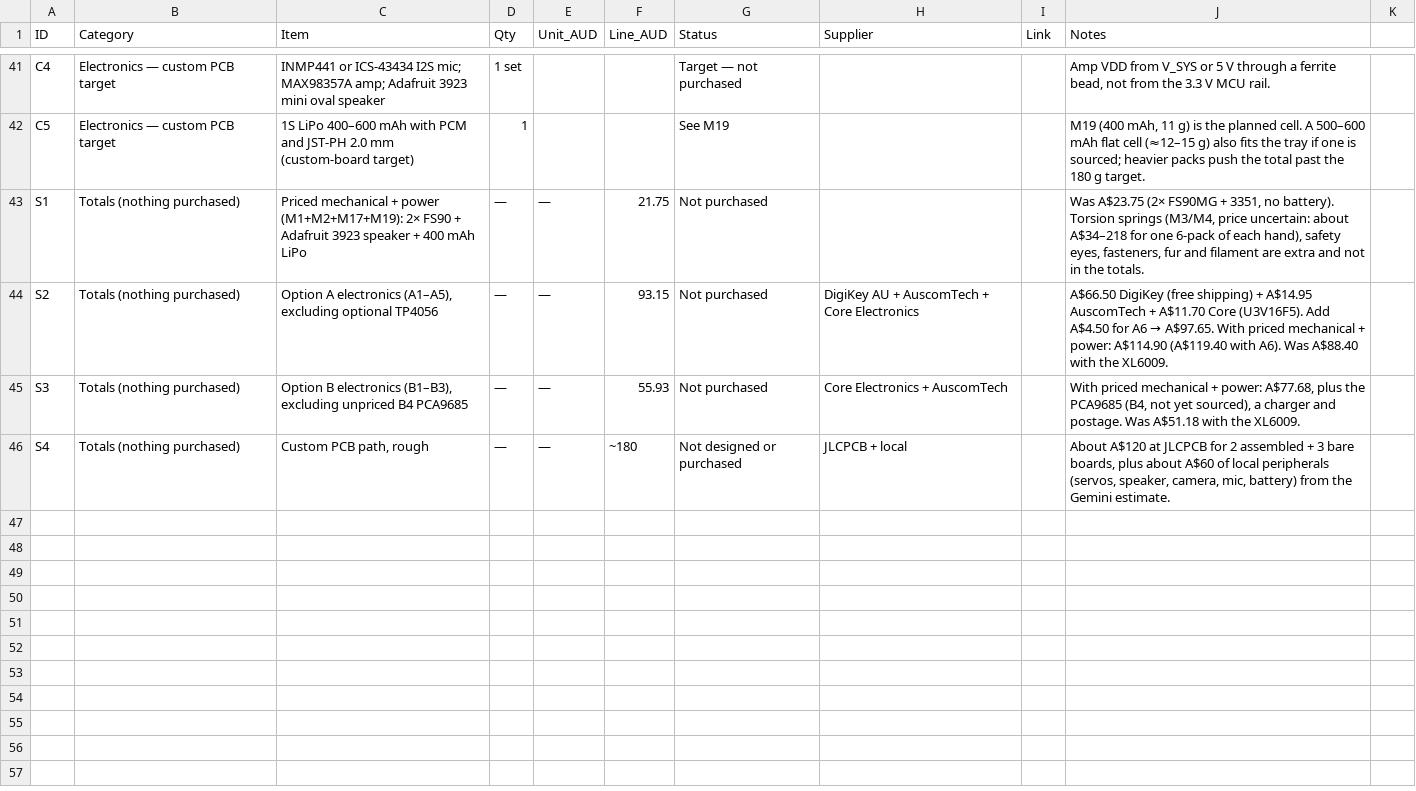
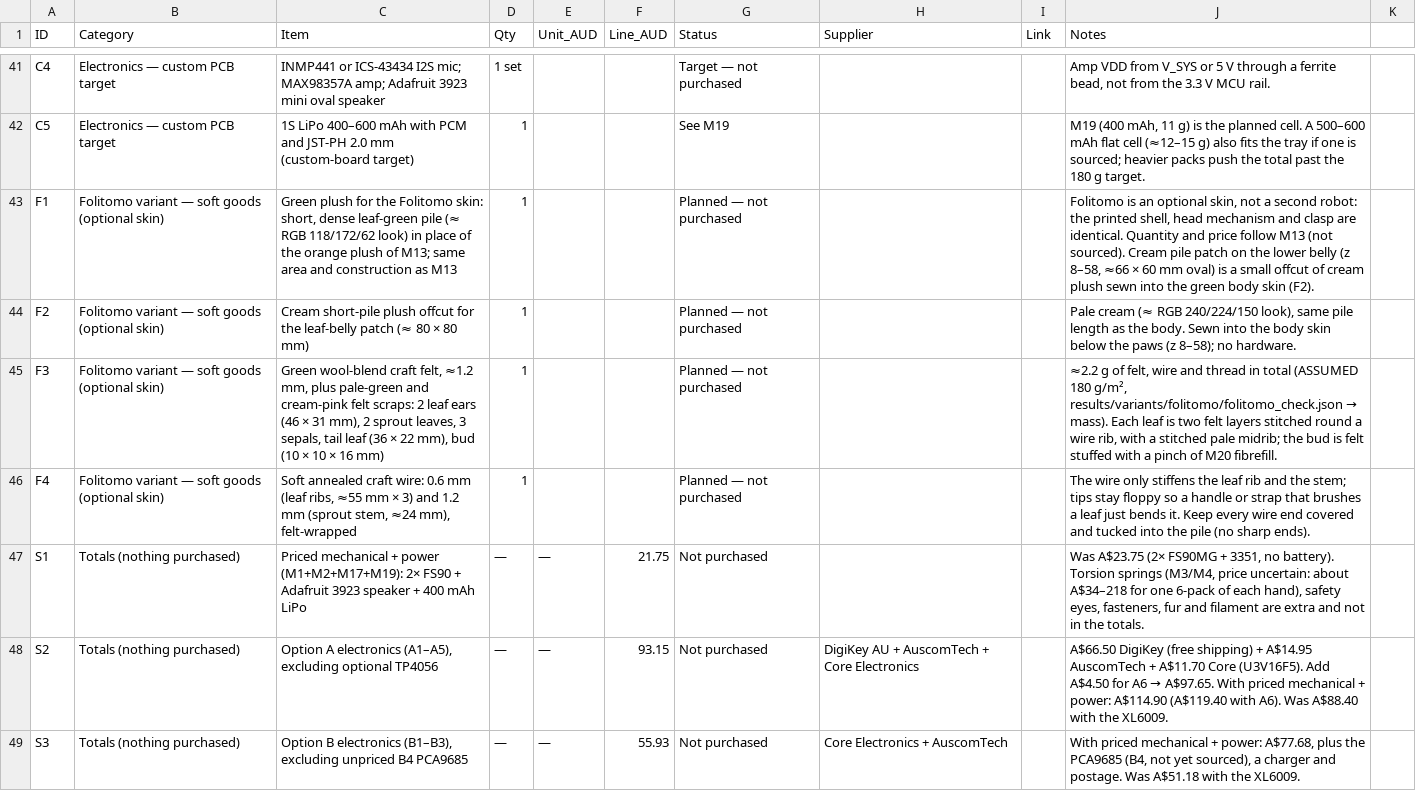
Before and after one commit to Hewlbern/Tomo, a CSV file: BOM.csv, drawn as a sheet; only a part is shown, gaps mark what is left out; the shorter side is filled out with more unchanged rows; the diff names each change by its address in the sheet, - before the commit and + after, or states it on an @@ line.

Commit message:
WIP Folitomo: BOM rows, variant sweep + audit results, hero + arms-open finals

```diff
--- a/BOM.csv
+++ b/BOM.csv
+row 43: F1 | Folitomo variant — soft goods (optional skin) | Green plush for the Folitomo skin: short, dense leaf-green pile (≈ RGB 118/172/62 look) in place of the orange plush of M13; same area and construction as M13 | 1 |  |  | Planned — not purchased |  |  | Folitomo is an optional skin, not a second robot: the printed shell, head mechanism and clasp are identical. Quantity and price follow M13 (not sourced). Cream pile patch on the lower belly (z 8–58, ≈66 × 60 mm oval) is a small offcut of cream plush sewn into the green body skin (F2).
+row 44: F2 | Folitomo variant — soft goods (optional skin) | Cream short-pile plush offcut for the leaf-belly patch (≈ 80 × 80 mm) | 1 |  |  | Planned — not purchased |  |  | Pale cream (≈ RGB 240/224/150 look), same pile length as the body. Sewn into the body skin below the paws (z 8–58); no hardware.
+row 45: F3 | Folitomo variant — soft goods (optional skin) | Green wool-blend craft felt, ≈1.2 mm, plus pale-green and cream-pink felt scraps: 2 leaf ears (46 × 31 mm), 2 sprout leaves, 3 sepals, tail leaf (36 × 22 mm), bud (10 × 10 × 16 mm) | 1 |  |  | Planned — not purchased |  |  | ≈2.2 g of felt, wire and thread in total (ASSUMED 180 g/m², results/variants/folitomo/folitomo_check.json → mass). Each leaf is two felt layers stitched round a wire rib, with a stitched pale midrib; the bud is felt stuffed with a pinch of M20 fibrefill.
+row 46: F4 | Folitomo variant — soft goods (optional skin) | Soft annealed craft wire: 0.6 mm (leaf ribs, ≈55 mm × 3) and 1.2 mm (sprout stem, ≈24 mm), felt-wrapped | 1 |  |  | Planned — not purchased |  |  | The wire only stiffens the leaf rib and the stem; tips stay floppy so a handle or strap that brushes a leaf just bends it. Keep every wire end covered and tucked into the pile (no sharp ends).
```
Also changed, not shown: 8 other files.
